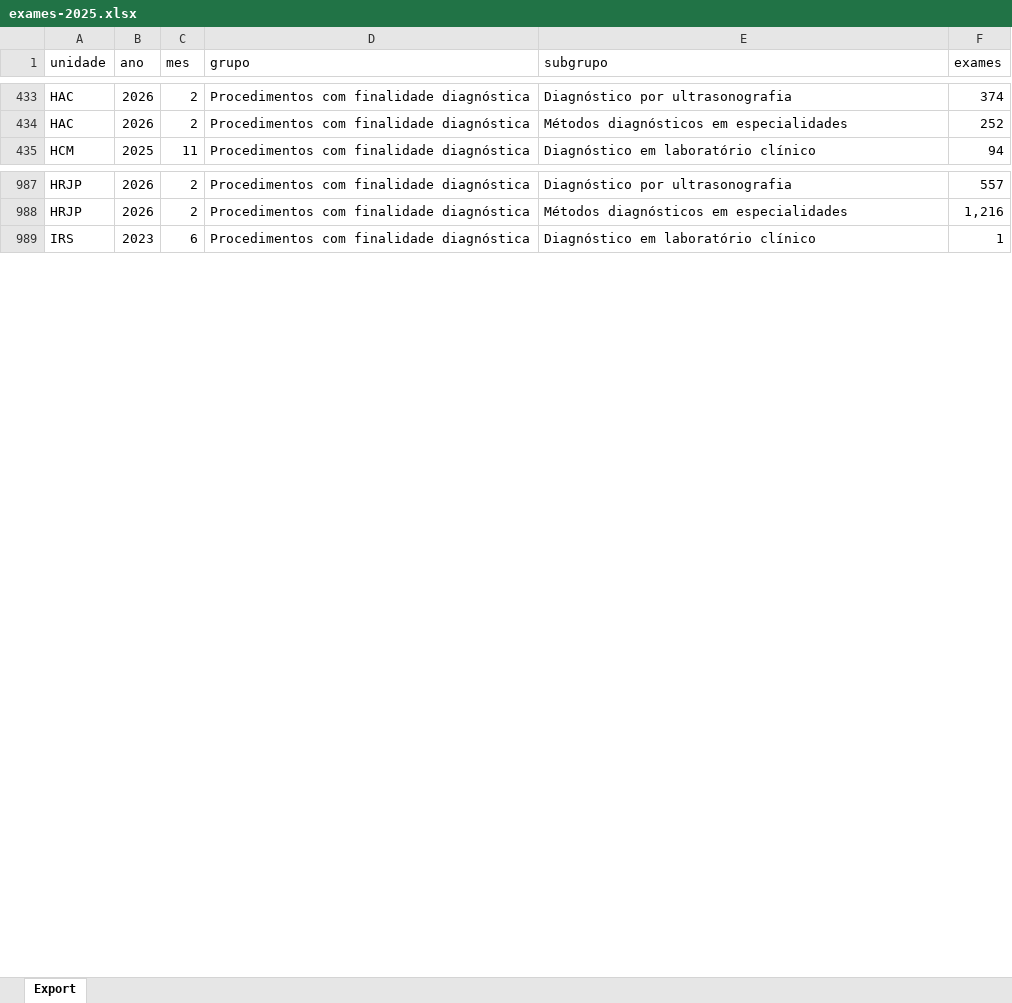
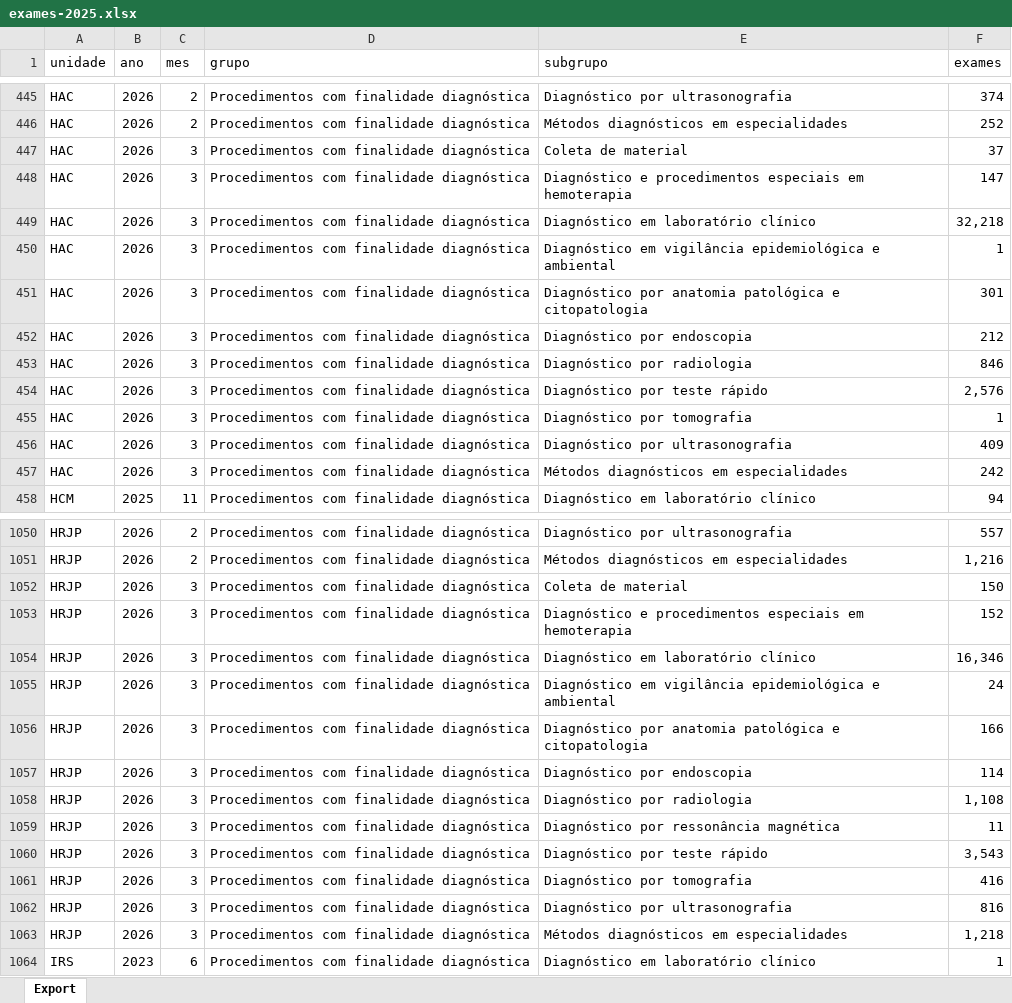
Before and after one commit to transparencia-mg/fhemig_exames, an Excel workbook: upload/exames-2025.xlsx, sheet Export, drawn as a sheet; only a part is shown, gaps mark what is left out; values as stored, in another font and other column widths than the file's, no borders; the diff covers the shown part only; the diff names each change by its address in the sheet, - before the commit and + after, or states it on an @@ line.

```diff
--- a/upload/exames-2025.xlsx (sheet Export)
+++ b/upload/exames-2025.xlsx (sheet Export)
+row 447: HAC | 2026 | 3 | Procedimentos com finalidade diagnóstica | Coleta de material | 37
+row 448: HAC | 2026 | 3 | Procedimentos com finalidade diagnóstica | Diagnóstico e procedimentos especiais em hemoterapia | 147
+row 449: HAC | 2026 | 3 | Procedimentos com finalidade diagnóstica | Diagnóstico em laboratório clínico | 32,218
+row 450: HAC | 2026 | 3 | Procedimentos com finalidade diagnóstica | Diagnóstico em vigilância epidemiológica e ambiental | 1
+row 451: HAC | 2026 | 3 | Procedimentos com finalidade diagnóstica | Diagnóstico por anatomia patológica e citopatologia | 301
+row 452: HAC | 2026 | 3 | Procedimentos com finalidade diagnóstica | Diagnóstico por endoscopia | 212
+row 453: HAC | 2026 | 3 | Procedimentos com finalidade diagnóstica | Diagnóstico por radiologia | 846
+row 454: HAC | 2026 | 3 | Procedimentos com finalidade diagnóstica | Diagnóstico por teste rápido | 2,576
+row 455: HAC | 2026 | 3 | Procedimentos com finalidade diagnóstica | Diagnóstico por tomografia | 1
+row 456: HAC | 2026 | 3 | Procedimentos com finalidade diagnóstica | Diagnóstico por ultrasonografia | 409
+row 457: HAC | 2026 | 3 | Procedimentos com finalidade diagnóstica | Métodos diagnósticos em especialidades | 242
+row 1052: HRJP | 2026 | 3 | Procedimentos com finalidade diagnóstica | Coleta de material | 150
+row 1053: HRJP | 2026 | 3 | Procedimentos com finalidade diagnóstica | Diagnóstico e procedimentos especiais em hemoterapia | 152
+row 1054: HRJP | 2026 | 3 | Procedimentos com finalidade diagnóstica | Diagnóstico em laboratório clínico | 16,346
+row 1055: HRJP | 2026 | 3 | Procedimentos com finalidade diagnóstica | Diagnóstico em vigilância epidemiológica e ambiental | 24
+row 1056: HRJP | 2026 | 3 | Procedimentos com finalidade diagnóstica | Diagnóstico por anatomia patológica e citopatologia | 166
+row 1057: HRJP | 2026 | 3 | Procedimentos com finalidade diagnóstica | Diagnóstico por endoscopia | 114
+row 1058: HRJP | 2026 | 3 | Procedimentos com finalidade diagnóstica | Diagnóstico por radiologia | 1,108
+row 1059: HRJP | 2026 | 3 | Procedimentos com finalidade diagnóstica | Diagnóstico por ressonância magnética | 11
+row 1060: HRJP | 2026 | 3 | Procedimentos com finalidade diagnóstica | Diagnóstico por teste rápido | 3,543
+row 1061: HRJP | 2026 | 3 | Procedimentos com finalidade diagnóstica | Diagnóstico por tomografia | 416
+row 1062: HRJP | 2026 | 3 | Procedimentos com finalidade diagnóstica | Diagnóstico por ultrasonografia | 816
+row 1063: HRJP | 2026 | 3 | Procedimentos com finalidade diagnóstica | Métodos diagnósticos em especialidades | 1,218
```
Also changed, not shown: 67 added rows and 30 edited cells elsewhere in this sheet.
